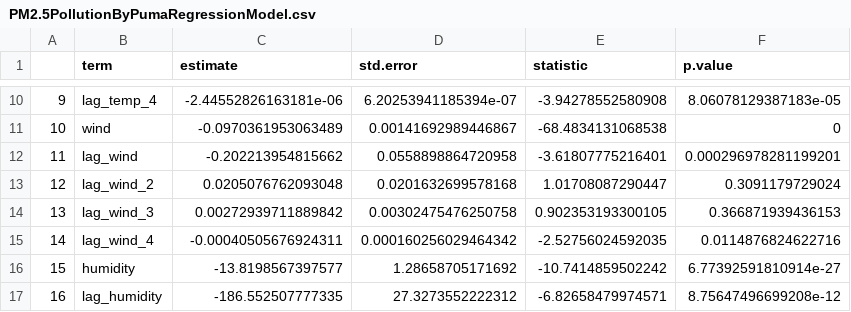
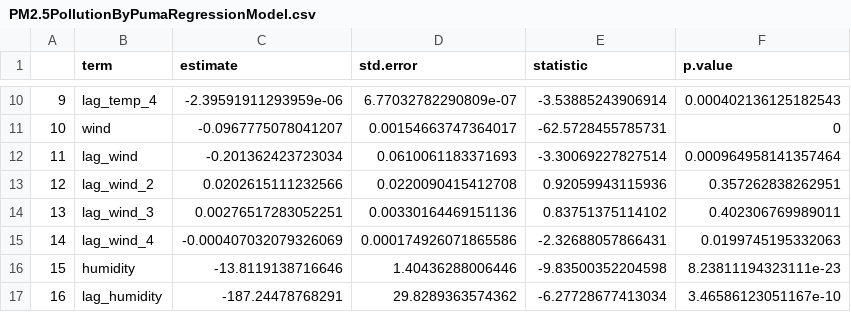
Before and after one commit to umdfiresa2024/team-houston, a CSV file: PM2.5PollutionByPumaRegressionModel.csv, drawn as a sheet; only a part is shown, gaps mark what is left out; the diff covers the shown part only.

Commit message:
Updated spatial data maps

```diff
--- a/PM2.5PollutionByPumaRegressionModel.csv
+++ b/PM2.5PollutionByPumaRegressionModel.csv
@@ -10,8 +10,8 @@
-"9","lag_temp_4",-2.44552826163181e-06,6.20253941185394e-07,-3.94278552580908,8.06078129387183e-05
-"10","wind",-0.0970361953063489,0.00141692989446867,-68.4834131068538,0
-"11","lag_wind",-0.202213954815662,0.0558898864720958,-3.61807775216401,0.000296978281199201
-"12","lag_wind_2",0.0205076762093048,0.0201632699578168,1.01708087290447,0.3091179729024
-"13","lag_wind_3",0.00272939711889842,0.00302475476250758,0.902353193300105,0.366871939436153
-"14","lag_wind_4",-0.00040505676924311,0.000160256029464342,-2.52756024592035,0.0114876824622716
-"15","humidity",-13.8198567397577,1.28658705171692,-10.7414859502242,6.77392591810914e-27
-"16","lag_humidity",-186.552507777335,27.3273552222312,-6.82658479974571,8.75647496699208e-12
+"9","lag_temp_4",-2.39591911293959e-06,6.77032782290809e-07,-3.53885243906914,0.000402136125182543
+"10","wind",-0.0967775078041207,0.00154663747364017,-62.5728455785731,0
+"11","lag_wind",-0.201362423723034,0.0610061183371693,-3.30069227827514,0.000964958141357464
+"12","lag_wind_2",0.0202615111232566,0.0220090415412708,0.92059943115936,0.357262838262951
+"13","lag_wind_3",0.00276517283052251,0.00330164469151136,0.83751375114102,0.402306769989011
+"14","lag_wind_4",-0.000407032079326069,0.000174926071865586,-2.32688057866431,0.0199745195332063
+"15","humidity",-13.8119138716646,1.40436288006446,-9.83500352204598,8.23811194323111e-23
+"16","lag_humidity",-187.24478768291,29.8289363574362,-6.27728677413034,3.46586123051167e-10
```
Also changed, not shown: 1 removed row and 140 edited cells elsewhere in this file, pum2.csv, 5 other files.
